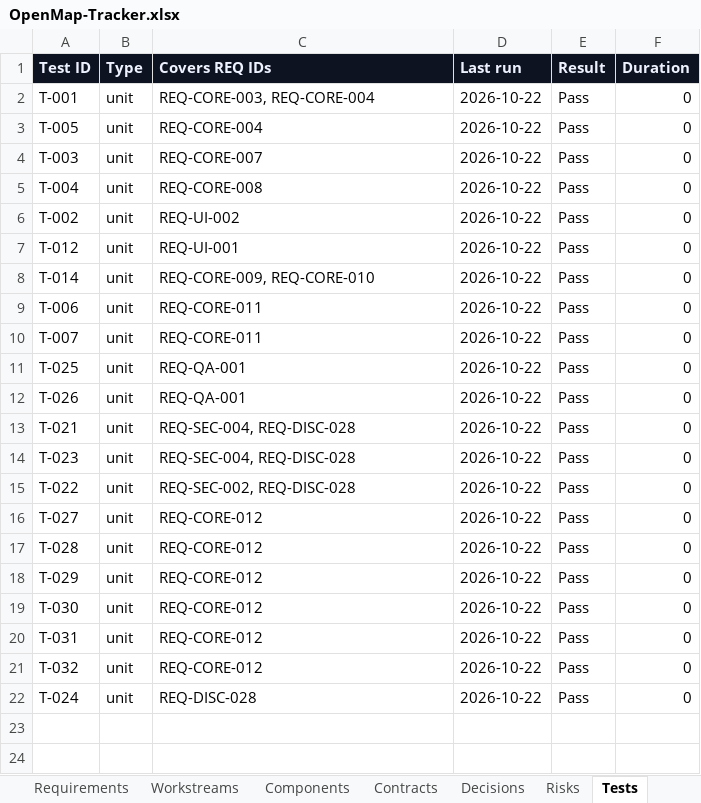
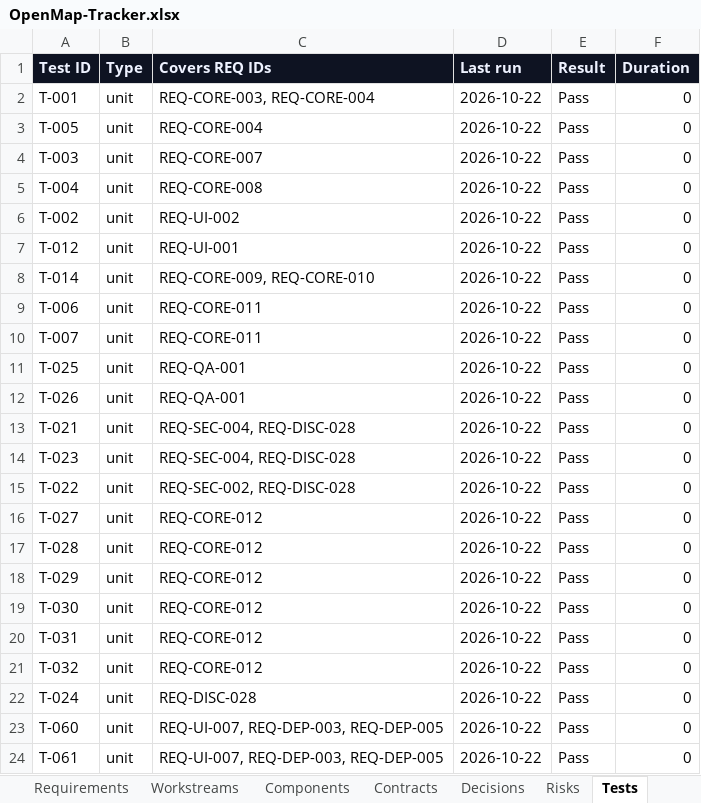
Before and after one commit to zakir80ac/OpenMap, an Excel workbook: tracker/OpenMap-Tracker.xlsx, sheet Tests, drawn as a sheet; values as stored, in another font and other column widths than the file's, no borders; the diff names each change by its address in the sheet, - before the commit and + after, or states it on an @@ line.

```diff
--- a/tracker/OpenMap-Tracker.xlsx (sheet Tests)
+++ b/tracker/OpenMap-Tracker.xlsx (sheet Tests)
+row 23: T-060 | unit | REQ-UI-007, REQ-DEP-003, REQ-DEP-005 | 2026-10-22 | Pass | 0
+row 24: T-061 | unit | REQ-UI-007, REQ-DEP-003, REQ-DEP-005 | 2026-10-22 | Pass | 0
```
Also changed, not shown: sheet Requirements, sheet Dashboard, 18 other files.
